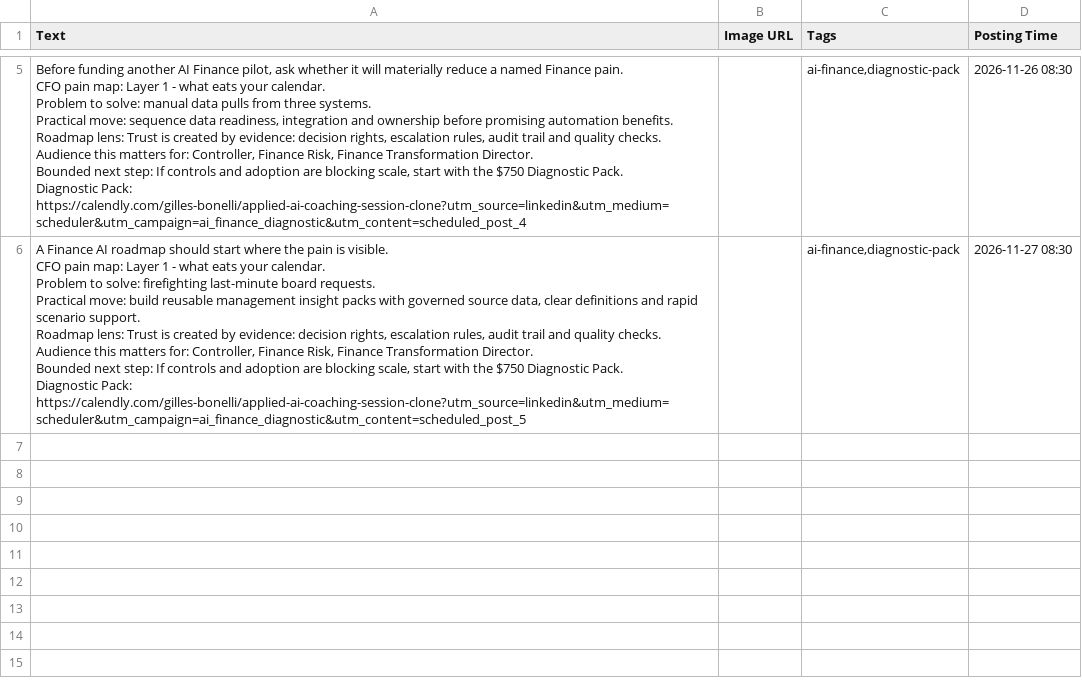
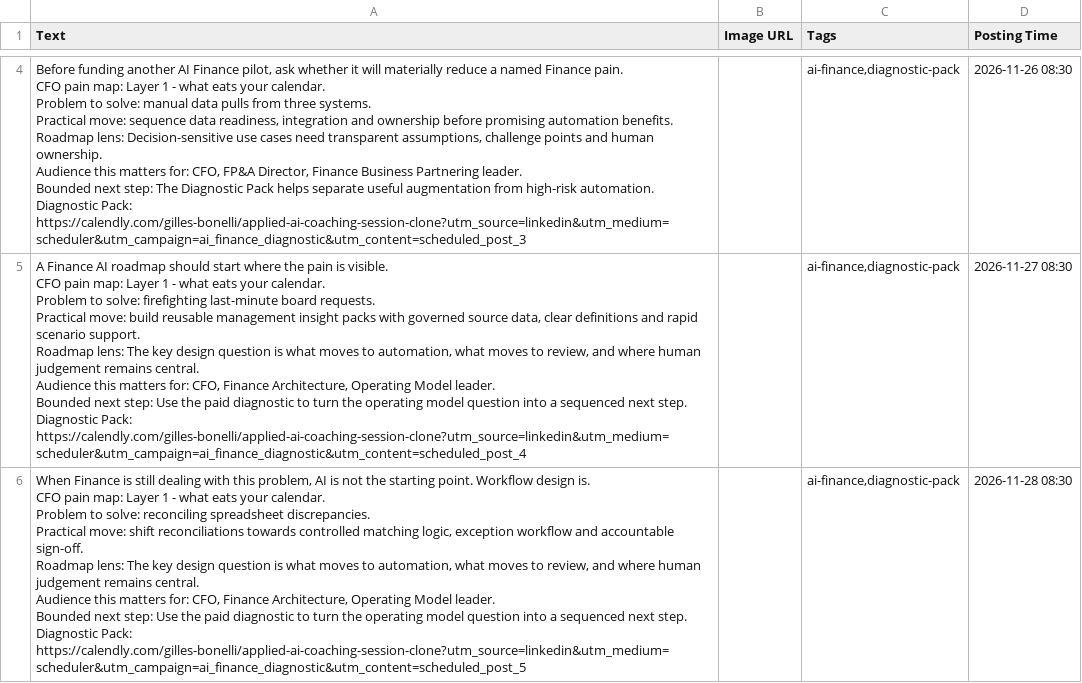
Before and after one commit to CEOFOUNDER/STNM_FT, a CSV file: traffic-console/generated/scheduler-buffer.csv, drawn as a sheet; only a part is shown, gaps mark what is left out; addresses are those after the commit; ↵ is a line break in a cell; the diff covers the shown part only; the diff names each change by its address in the sheet, - before the commit and + after, or states it on an @@ line.

```diff
--- a/traffic-console/generated/scheduler-buffer.csv
+++ b/traffic-console/generated/scheduler-buffer.csv
-A4 (Text): …Roadmap lens: Trust is created by evidence: decision rights, escalation rules, audit trail and quality checks. ↵ Audience this matters for: Controller, Finance Risk, Finance Transformation Director. ↵ Bounded next step: If controls and adoption are blocking scale, start with the $750 Diagnostic Pack. ↵ Diagnostic Pack: https://calendly.com/gilles-bonelli/applied-ai-coaching-session-clone?utm_source=linkedin&utm_medium=scheduler&utm_campaign=ai_finance_diagnostic&utm_content=scheduled_post_4
+A4 (Text): …Roadmap lens: Decision-sensitive use cases need transparent assumptions, challenge points and human ownership. ↵ Audience this matters for: CFO, FP&A Director, Finance Business Partnering leader. ↵ Bounded next step: The Diagnostic Pack helps separate useful augmentation from high-risk automation. ↵ Diagnostic Pack: https://calendly.com/gilles-bonelli/applied-ai-coaching-session-clone?utm_source=linkedin&utm_medium=scheduler&utm_campaign=ai_finance_diagnostic&utm_content=scheduled_post_3
-A5 (Text): …Roadmap lens: Trust is created by evidence: decision rights, escalation rules, audit trail and quality checks. ↵ Audience this matters for: Controller, Finance Risk, Finance Transformation Director. ↵ Bounded next step: If controls and adoption are blocking scale, start with the $750 Diagnostic Pack. ↵ Diagnostic Pack: https://calendly.com/gilles-bonelli/applied-ai-coaching-session-clone?utm_source=linkedin&utm_medium=scheduler&utm_campaign=ai_finance_diagnostic&utm_content=scheduled_post_5
+A5 (Text): …Roadmap lens: The key design question is what moves to automation, what moves to review, and where human judgement remains central. ↵ Audience this matters for: CFO, Finance Architecture, Operating Model leader. ↵ Bounded next step: Use the paid diagnostic to turn the operating model question into a sequenced next step. ↵ Diagnostic Pack: https://calendly.com/gilles-bonelli/applied-ai-coaching-session-clone?utm_source=linkedin&utm_medium=scheduler&utm_campaign=ai_finance_diagnostic&utm_content=scheduled_post_4
+row 6: When Finance is still dealing with this problem, AI is not the starting point. Workflow design is. ↵ CFO pain map: Layer 1 - what eats your calendar. ↵ Problem to solve: reconciling spreadsheet discrepancies. ↵ Practical move: shift reconciliations towards controlled matching logic, exception workflow and accountable sign-off. ↵ Roadmap lens: The key design question is what moves to automation, what moves to review, and where human judgement remains central. ↵ Audience this matters for: CFO, Finance Architecture, Operating Model leader. ↵ Bounded next step: Use the paid diagnostic to turn the operating model question into a sequenced next step. ↵ Diagnostic Pack: https://calendly.com/gilles-bonelli/applied-ai-coaching-session-clone?utm_source=linkedin&utm_medium=scheduler&utm_campaign=ai_finance_diagnostic&utm_content=scheduled_post_5 |  | ai-finance,diagnostic-pack | 2026-11-28 08:30
```
Also changed, not shown: 1 removed row and 2 edited cells elsewhere in this file, 2 other files.
